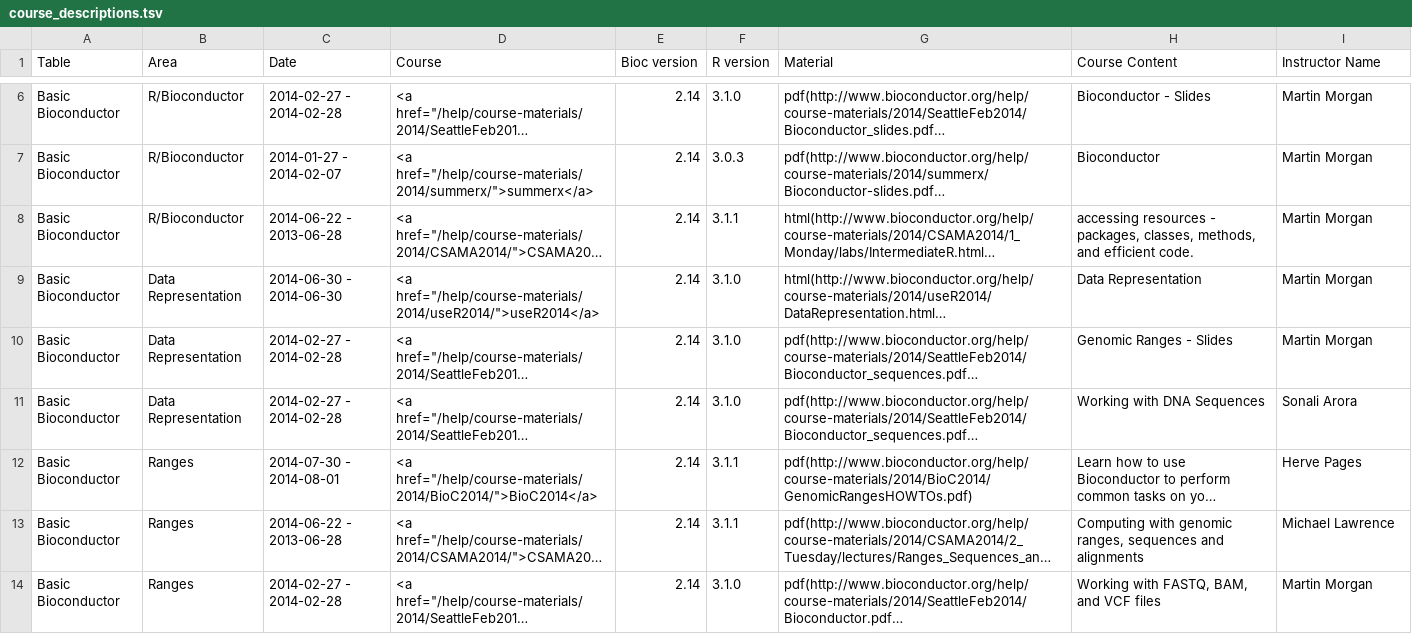
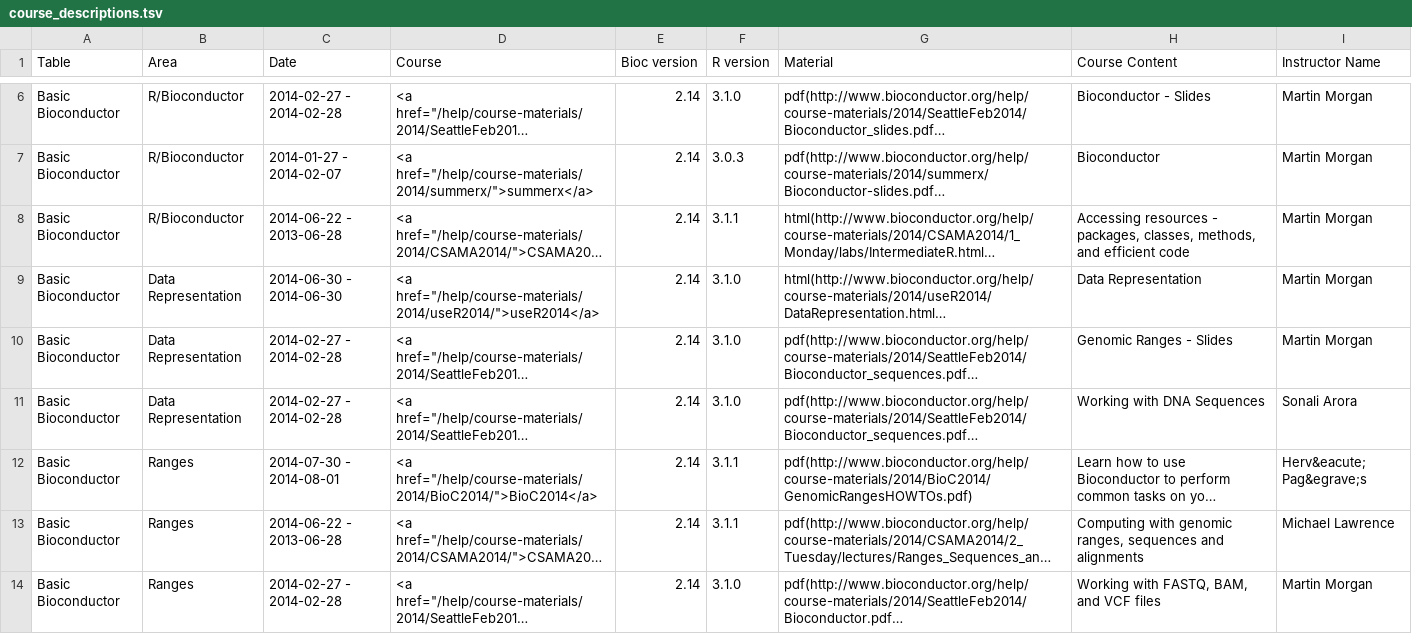
Before and after one commit to lgatto/bioconductor.org, a TSV file: etc/course_descriptions.tsv, drawn as a sheet; only a part is shown, gaps mark what is left out; long unchanged cells end in …; the diff covers the shown part only; the diff names each change by its address in the sheet, - before the commit and + after, or states it on an @@ line.

```diff
--- a/etc/course_descriptions.tsv
+++ b/etc/course_descriptions.tsv
-H8 (Course Content): accessing resources - packages, classes, methods, and efficient code.
+H8 (Course Content): Accessing resources - packages, classes, methods, and efficient code
-I12 (Instructor Name): Herve Pages
+I12 (Instructor Name): Herv&eacute; Pag&egrave;s
```
Also changed, not shown: 5 edited cells elsewhere in this file, 1 other file.
